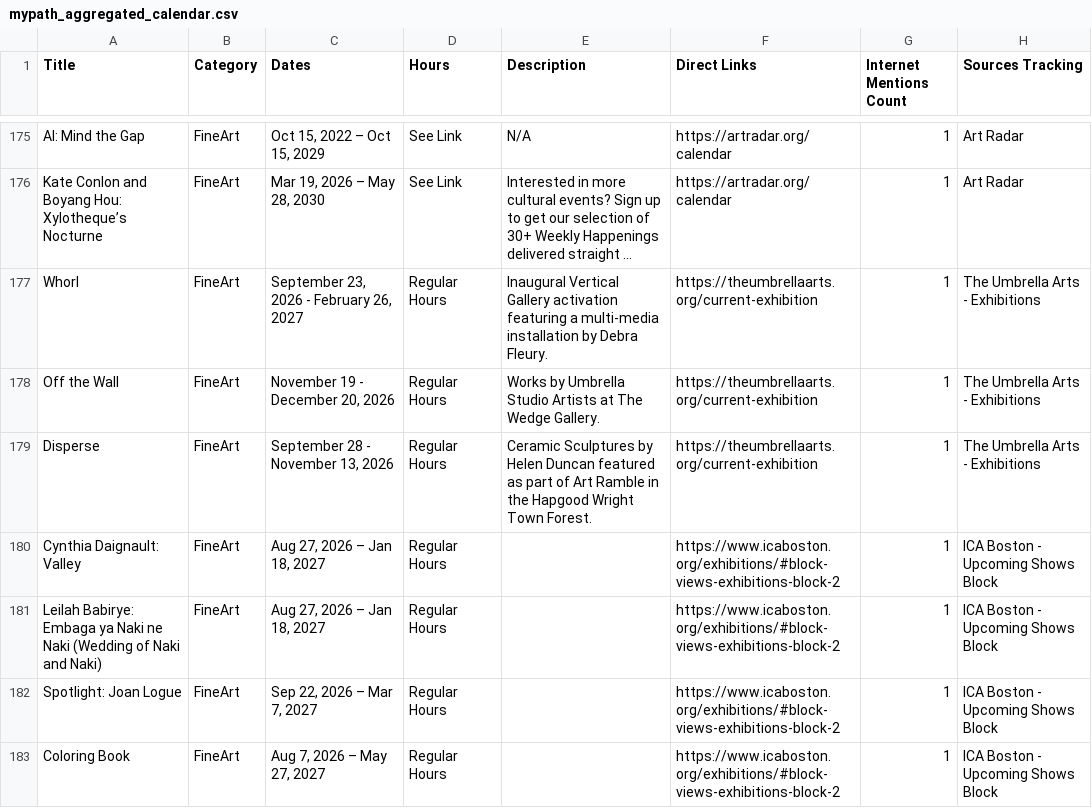
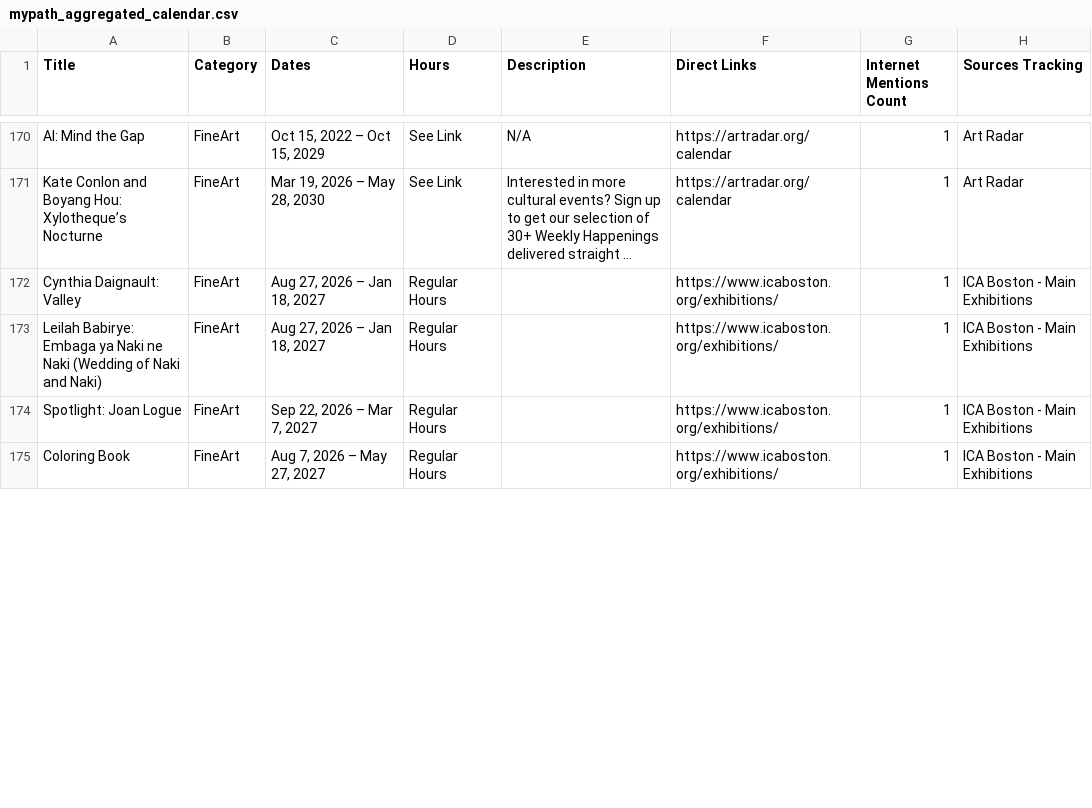
Before and after one commit to sonicgrass/MyPath, a CSV file: mypath_aggregated_calendar.csv, drawn as a sheet; only a part is shown, gaps mark what is left out; long unchanged cells end in …; removed rows and columns are numbered as before the commit, all else as after; the diff covers the shown part only; the diff names each change by its address in the sheet, - before the commit and + after, or states it on an @@ line.

```diff
--- a/mypath_aggregated_calendar.csv
+++ b/mypath_aggregated_calendar.csv
-row 177: Whorl | FineArt | September 23, 2026 - February 26, 2027 | Regular Hours | Inaugural Vertical Gallery activation featuring a multi-media installation by Debra Fleury. | https://theumbrellaarts.org/current-exhibition | 1 | The Umbrella Arts - Exhibitions
-row 178: Off the Wall | FineArt | November 19 - December 20, 2026 | Regular Hours | Works by Umbrella Studio Artists at The Wedge Gallery. | https://theumbrellaarts.org/current-exhibition | 1 | The Umbrella Arts - Exhibitions
-row 179: Disperse | FineArt | September 28 - November 13, 2026 | Regular Hours | Ceramic Sculptures by Helen Duncan featured as part of Art Ramble in the Hapgood Wright Town Forest. | https://theumbrellaarts.org/current-exhibition | 1 | The Umbrella Arts - Exhibitions
-F172:F175 (Direct Links): https://www.icaboston.org/exhibitions/#block-views-exhibitions-block-2
+F172:F175 (Direct Links): https://www.icaboston.org/exhibitions/
-H172:H175 (Sources Tracking): ICA Boston - Upcoming Shows Block
+H172:H175 (Sources Tracking): ICA Boston - Main Exhibitions
```
Also changed, not shown: 3 added rows, 7 removed rows and 18 edited cells elsewhere in this file.
